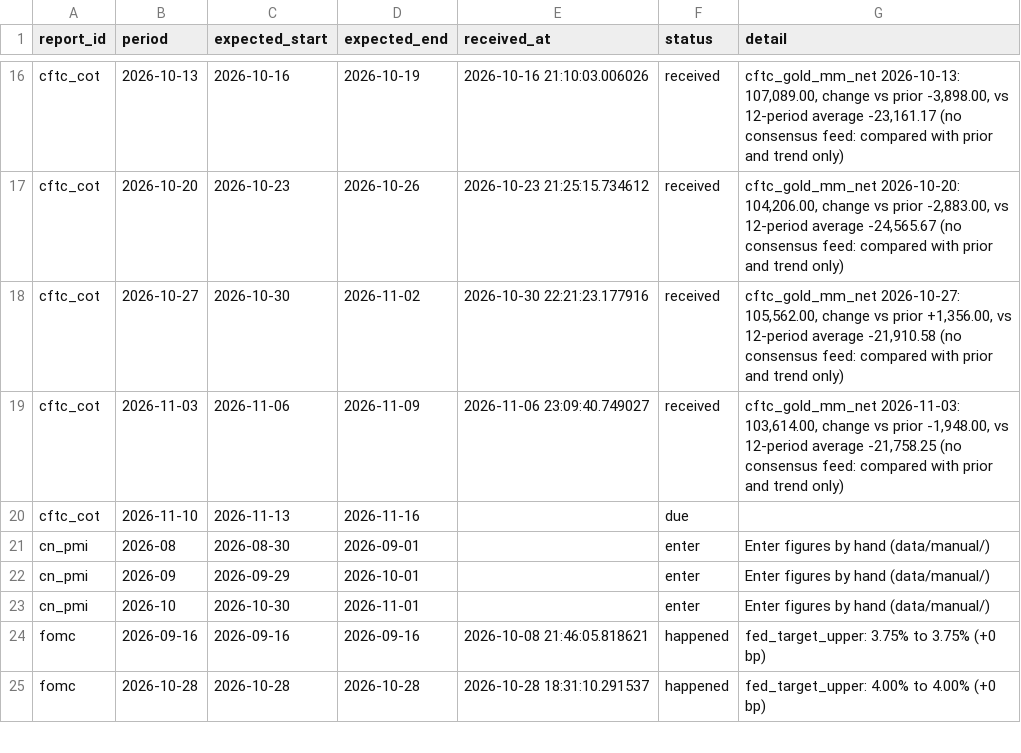
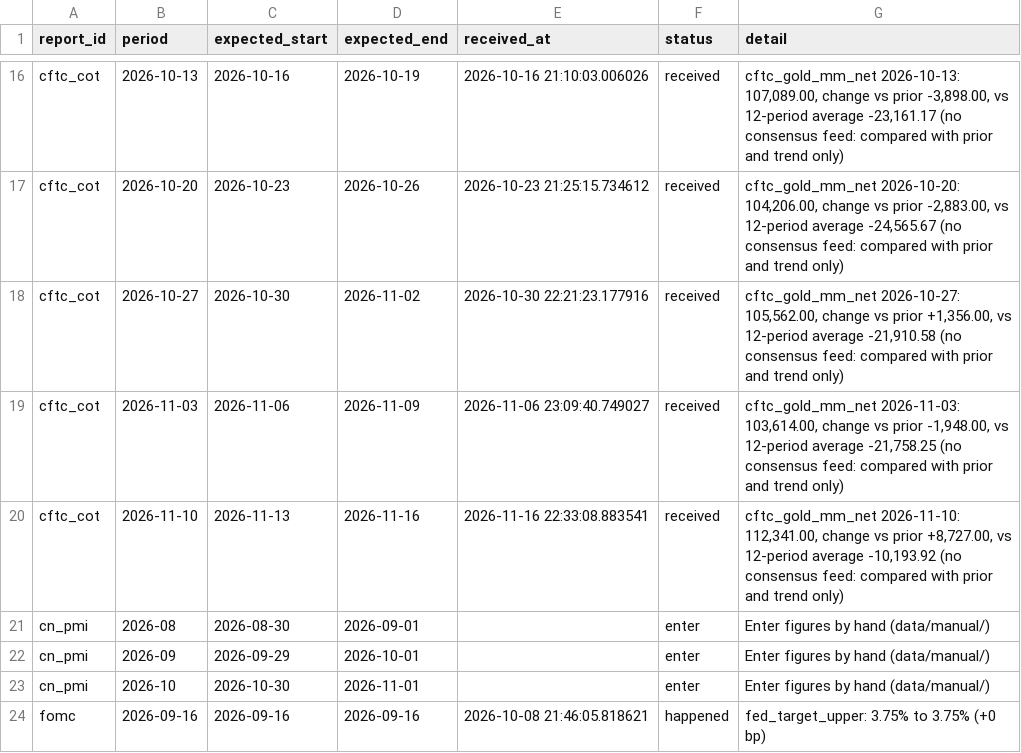
Before and after one commit to Shawhir/Commodities, a CSV file: data/store/_releases.csv, drawn as a sheet; only a part is shown, gaps mark what is left out; the shorter side is filled out with more unchanged rows.

Commit message:
data: release run 2026-11-16

```diff
--- a/data/store/_releases.csv
+++ b/data/store/_releases.csv
@@ -19,3 +19,3 @@ cftc_cot,2026-10-27,2026-10-30,2026-11-02,2026-10-30 22:21:23.177916,received,"c
 cftc_cot,2026-11-03,2026-11-06,2026-11-09,2026-11-06 23:09:40.749027,received,"cftc_gold_mm_net 2026-11-03: 103,614.00, change vs prior -1,948.00, vs 12-period average -21,758.25 (no consensus feed: compared with prior and trend only)"
-cftc_cot,2026-11-10,2026-11-13,2026-11-16,,due,
+cftc_cot,2026-11-10,2026-11-13,2026-11-16,2026-11-16 22:33:08.883541,received,"cftc_gold_mm_net 2026-11-10: 112,341.00, change vs prior +8,727.00, vs 12-period average -10,193.92 (no consensus feed: compared with prior and trend only)"
 cn_pmi,2026-08,2026-08-30,2026-09-01,,enter,Enter figures by hand (data/manual/)
```
Also changed, not shown: data/store/cftc_copper_prod_net.csv, data/store/cftc_platinum_mm_long.csv, 19 other files.
